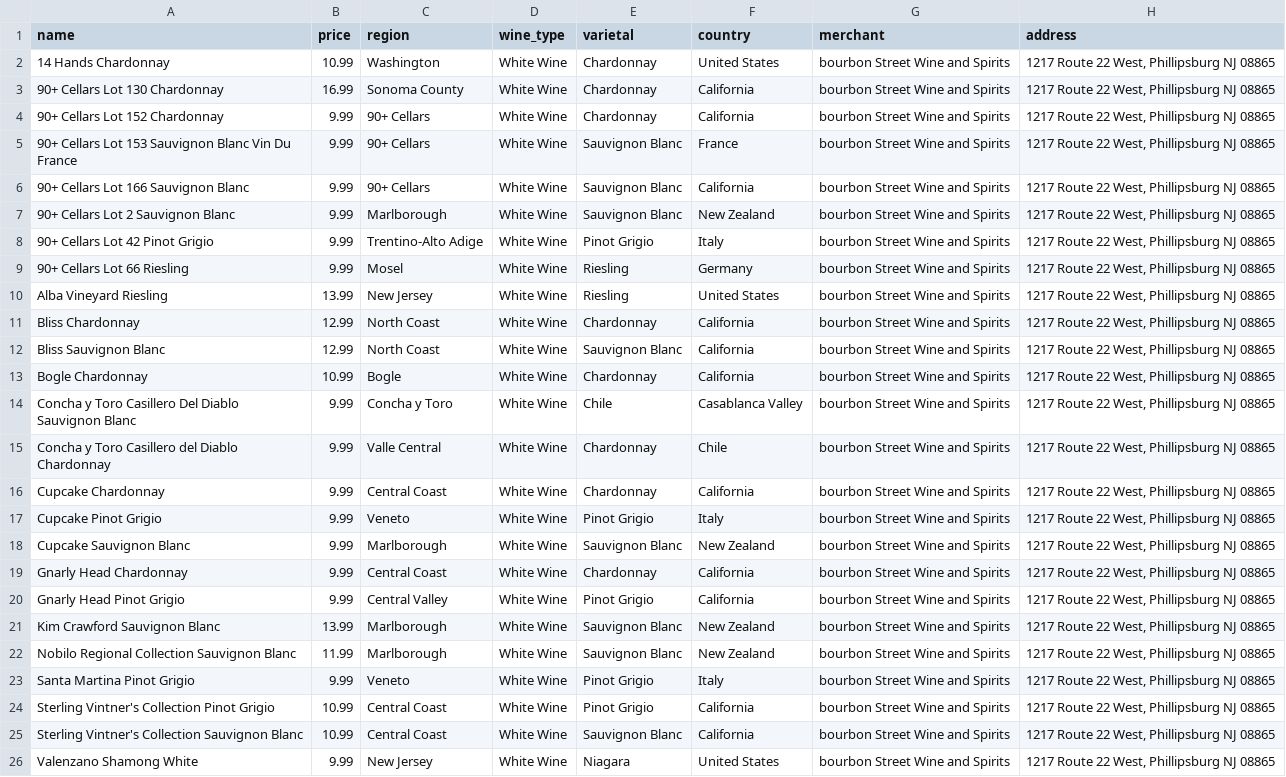
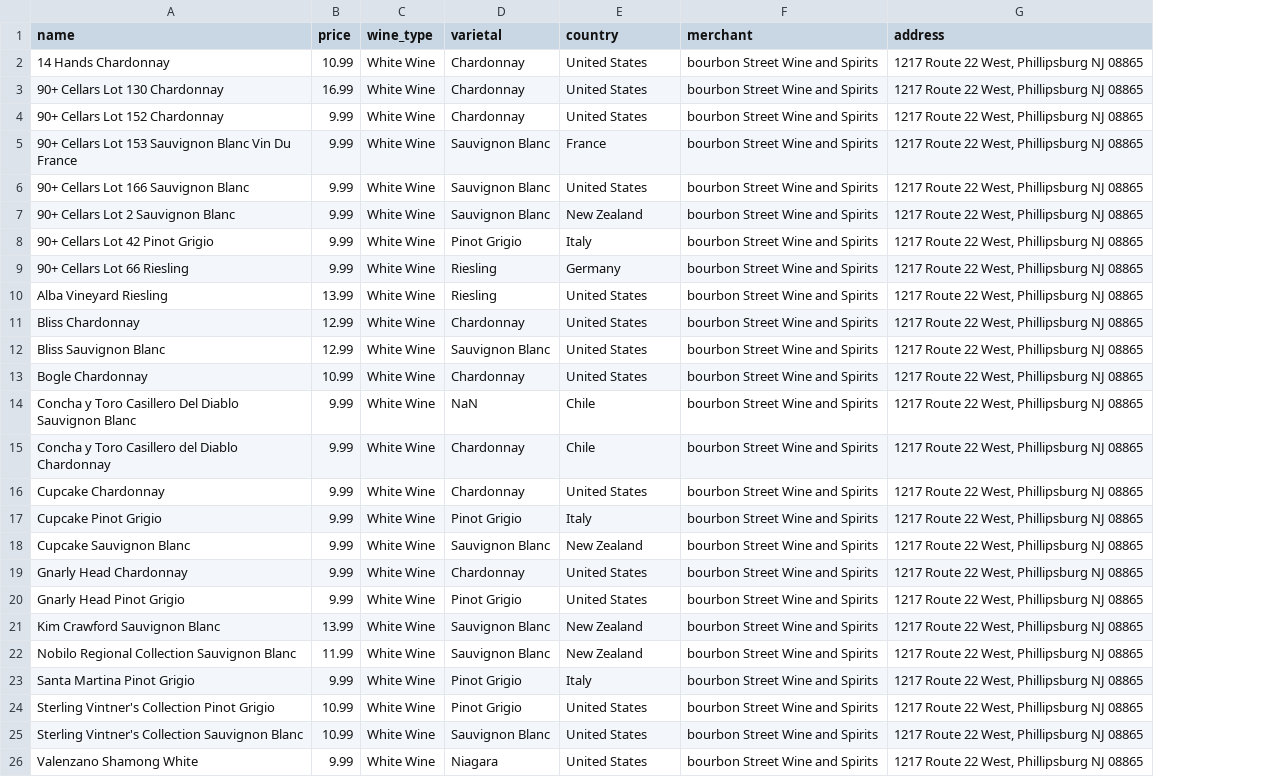
Before and after one commit to MersedehSP/Wine_ETL, a CSV file: Bourbon_Street_white.csv, drawn as a sheet; removed rows and columns are numbered as before the commit, all else as after; the diff names each change by its address in the sheet, - before the commit and + after, or states it on an @@ line.

```diff
--- a/Bourbon_Street_white.csv
+++ b/Bourbon_Street_white.csv
-column C (region), rows 2-26: Washington | Sonoma County | 90+ Cellars | 90+ Cellars | 90+ Cellars | Marlborough | Trentino-Alto Adige | Mosel | New Jersey | North Coast | North Coast | Bogle | Concha y Toro | Valle Central | Central Coast | Veneto | Marlborough | Central Coast | Central Valley | Marlborough | Marlborough | Veneto | Central Coast | Central Coast | New Jersey
-E3:E4 (country): California
+E3:E4 (country): United States
-E6 (country): California
+E6 (country): United States
-E11:E13 (country): California
+E11:E13 (country): United States
-D14 (varietal): Chile
+D14 (varietal): NaN
-E14 (country): Casablanca Valley
+E14 (country): Chile
-E16 (country): California
+E16 (country): United States
-E19:E20 (country): California
+E19:E20 (country): United States
-E24:E25 (country): California
+E24:E25 (country): United States
```
Also changed, not shown: Bourbon_Street_red.csv, 2 other files.
